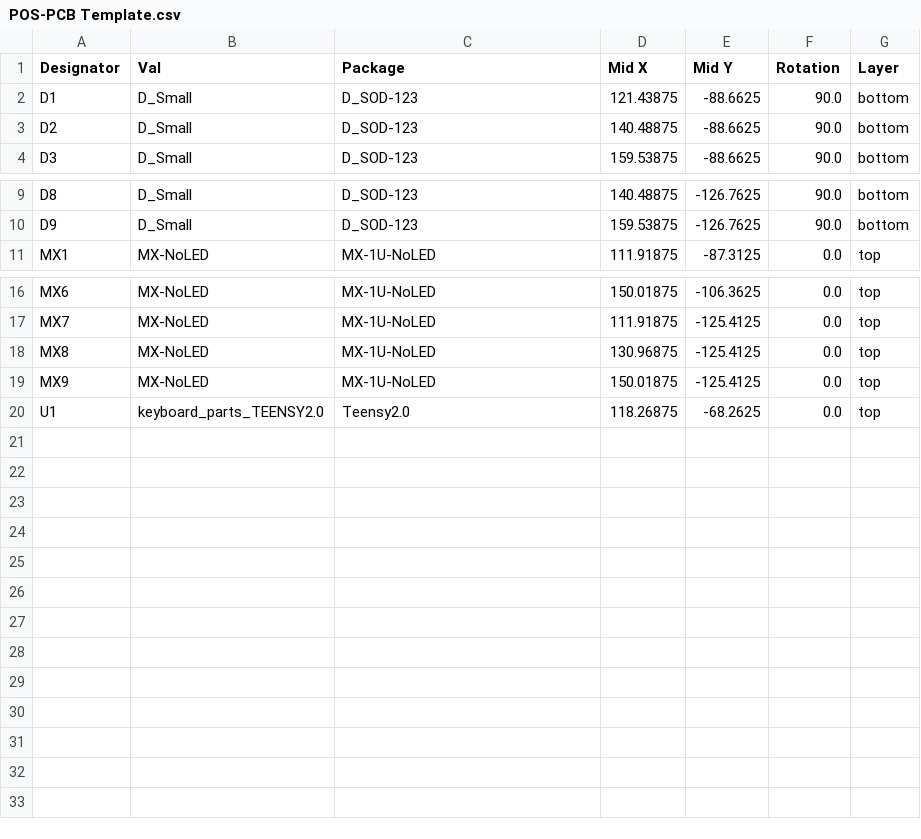
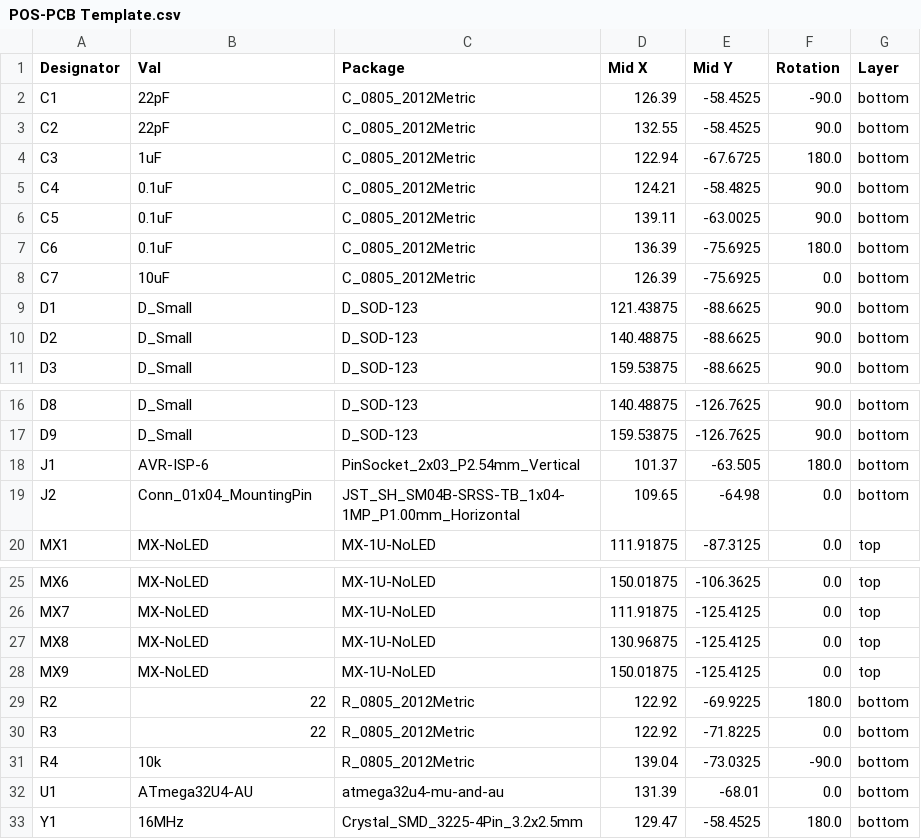
Before and after one commit to Alectardy98/pcb_template, a CSV file: jlcpcb/assembly/POS-PCB Template.csv, drawn as a sheet; only a part is shown, gaps mark what is left out.

```diff
--- a/jlcpcb/assembly/POS-PCB Template.csv
+++ b/jlcpcb/assembly/POS-PCB Template.csv
@@ -1,2 +1,9 @@
 Designator,Val,Package,Mid X,Mid Y,Rotation,Layer
+C1,22pF,C_0805_2012Metric,126.39,-58.4525,-90.0,bottom
+C2,22pF,C_0805_2012Metric,132.55,-58.4525,90.0,bottom
+C3,1uF,C_0805_2012Metric,122.94,-67.6725,180.0,bottom
+C4,0.1uF,C_0805_2012Metric,124.21,-58.4825,90.0,bottom
+C5,0.1uF,C_0805_2012Metric,139.11,-63.0025,90.0,bottom
+C6,0.1uF,C_0805_2012Metric,136.39,-75.6925,180.0,bottom
+C7,10uF,C_0805_2012Metric,126.39,-75.6925,0.0,bottom
 D1,D_Small,D_SOD-123,121.43875,-88.6625,90.0,bottom
@@ -10,2 +17,4 @@ D8,D_Small,D_SOD-123,140.48875,-126.7625,90.0,bottom
 D9,D_Small,D_SOD-123,159.53875,-126.7625,90.0,bottom
+J1,AVR-ISP-6,PinSocket_2x03_P2.54mm_Vertical,101.37,-63.505,180.0,bottom
+J2,Conn_01x04_MountingPin,JST_SH_SM04B-SRSS-TB_1x04-1MP_P1.00mm_Horizontal,109.65,-64.98,0.0,bottom
 MX1,MX-NoLED,MX-1U-NoLED,111.91875,-87.3125,0.0,top
@@ -19,2 +28,6 @@ MX8,MX-NoLED,MX-1U-NoLED,130.96875,-125.4125,0.0,top
 MX9,MX-NoLED,MX-1U-NoLED,150.01875,-125.4125,0.0,top
-U1,keyboard_parts_TEENSY2.0,Teensy2.0,118.26875,-68.2625,0.0,top
+R2,22,R_0805_2012Metric,122.92,-69.9225,180.0,bottom
+R3,22,R_0805_2012Metric,122.92,-71.8225,0.0,bottom
+R4,10k,R_0805_2012Metric,139.04,-73.0325,-90.0,bottom
+U1,ATmega32U4-AU,atmega32u4-mu-and-au,131.39,-68.01,0.0,bottom
+Y1,16MHz,Crystal_SMD_3225-4Pin_3.2x2.5mm,129.47,-58.4525,180.0,bottom
```
Also changed, not shown: jlcpcb/assembly/BOM-PCB Template.csv, 16 other files.
